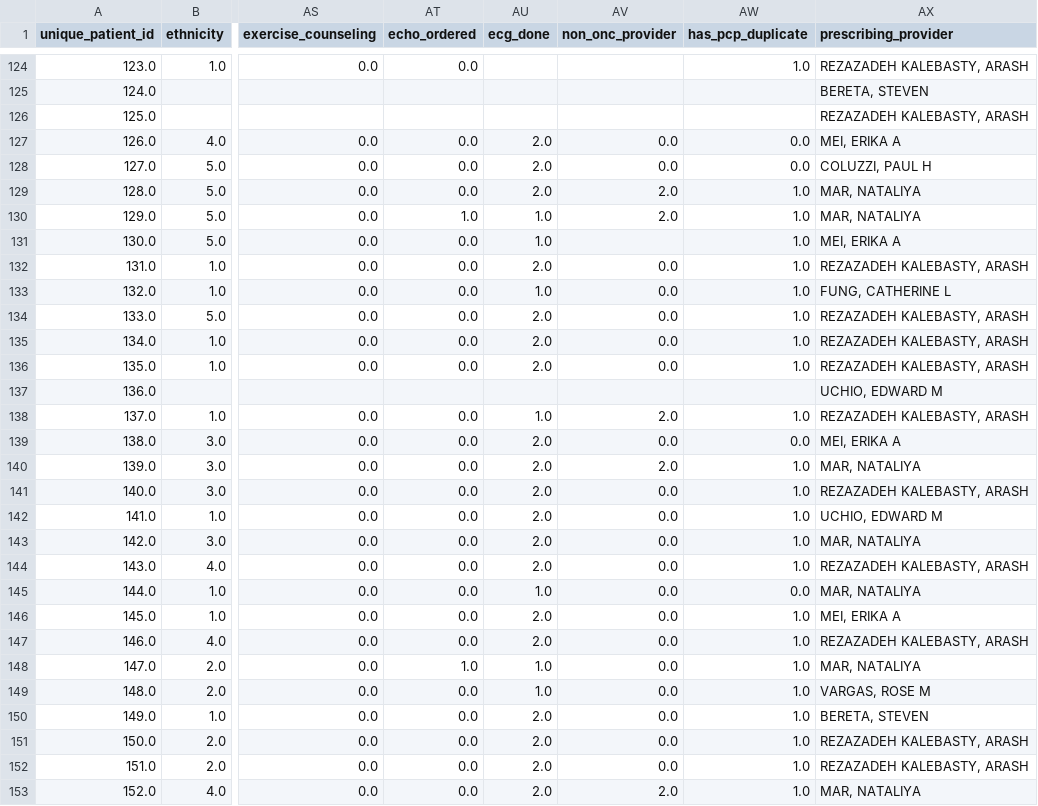
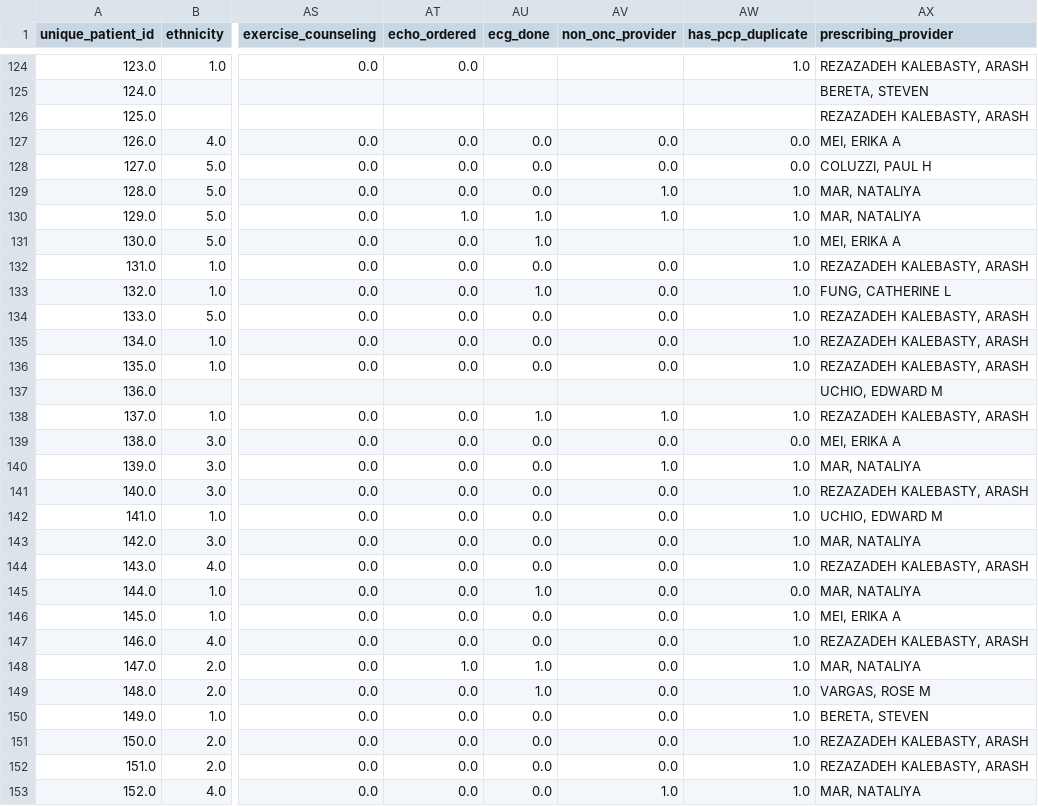
Before and after one commit to kstatham402/170A_Capstone_Project, a CSV file: data/processed/cardio_onc_prostate_04cleaned.csv, drawn as a sheet; only a part is shown, gaps mark what is left out; the diff covers the shown part only; the diff names each change by its address in the sheet, - before the commit and + after, or states it on an @@ line.

Commit message:
Standardized ecg_done and non_onc_provider columns

```diff
--- a/data/processed/cardio_onc_prostate_04cleaned.csv
+++ b/data/processed/cardio_onc_prostate_04cleaned.csv
-AU127:AU129 (ecg_done): 2.0
+AU127:AU129 (ecg_done): 0.0
-AV129:AV130 (non_onc_provider): 2.0
+AV129:AV130 (non_onc_provider): 1.0
-AU132 (ecg_done): 2.0
+AU132 (ecg_done): 0.0
-AU134:AU136 (ecg_done): 2.0
+AU134:AU136 (ecg_done): 0.0
-AV138 (non_onc_provider): 2.0
+AV138 (non_onc_provider): 1.0
-AU139:AU144 (ecg_done): 2.0
+AU139:AU144 (ecg_done): 0.0
-AV140 (non_onc_provider): 2.0
+AV140 (non_onc_provider): 1.0
-AU146:AU147 (ecg_done): 2.0
+AU146:AU147 (ecg_done): 0.0
-AU150:AU153 (ecg_done): 2.0
+AU150:AU153 (ecg_done): 0.0
-AV153 (non_onc_provider): 2.0
+AV153 (non_onc_provider): 1.0
```
Also changed, not shown: 79 edited cells elsewhere in this file, 1 other file.
